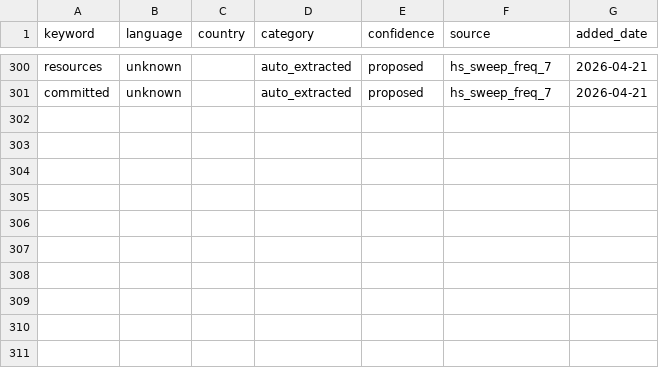
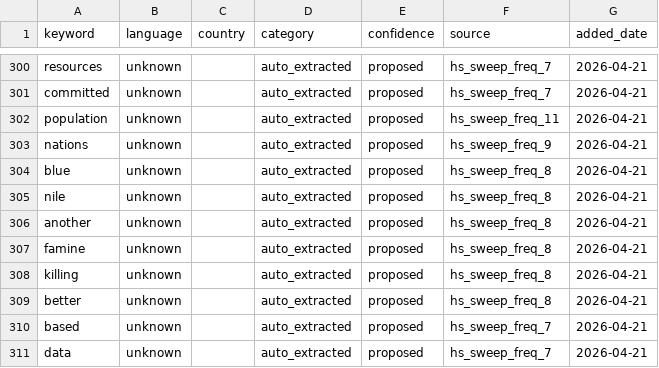
Before and after one commit to KSvend/IRIS, a CSV file: monitoring/autolearn/learned_keywords_hs.csv, drawn as a sheet; only a part is shown, gaps mark what is left out; the diff names each change by its address in the sheet, - before the commit and + after, or states it on an @@ line.

```diff
--- a/monitoring/autolearn/learned_keywords_hs.csv
+++ b/monitoring/autolearn/learned_keywords_hs.csv
+row 302: population | unknown |  | auto_extracted | proposed | hs_sweep_freq_11 | 2026-04-21
+row 303: nations | unknown |  | auto_extracted | proposed | hs_sweep_freq_9 | 2026-04-21
+row 304: blue | unknown |  | auto_extracted | proposed | hs_sweep_freq_8 | 2026-04-21
+row 305: nile | unknown |  | auto_extracted | proposed | hs_sweep_freq_8 | 2026-04-21
+row 306: another | unknown |  | auto_extracted | proposed | hs_sweep_freq_8 | 2026-04-21
+row 307: famine | unknown |  | auto_extracted | proposed | hs_sweep_freq_8 | 2026-04-21
+row 308: killing | unknown |  | auto_extracted | proposed | hs_sweep_freq_8 | 2026-04-21
+row 309: better | unknown |  | auto_extracted | proposed | hs_sweep_freq_8 | 2026-04-21
+row 310: based | unknown |  | auto_extracted | proposed | hs_sweep_freq_7 | 2026-04-21
+row 311: data | unknown |  | auto_extracted | proposed | hs_sweep_freq_7 | 2026-04-21
```
Also changed, not shown: monitoring/autolearn/narrative_discoveries.csv, monitoring/autolearn/toxic_handles.csv, 6 other files.
